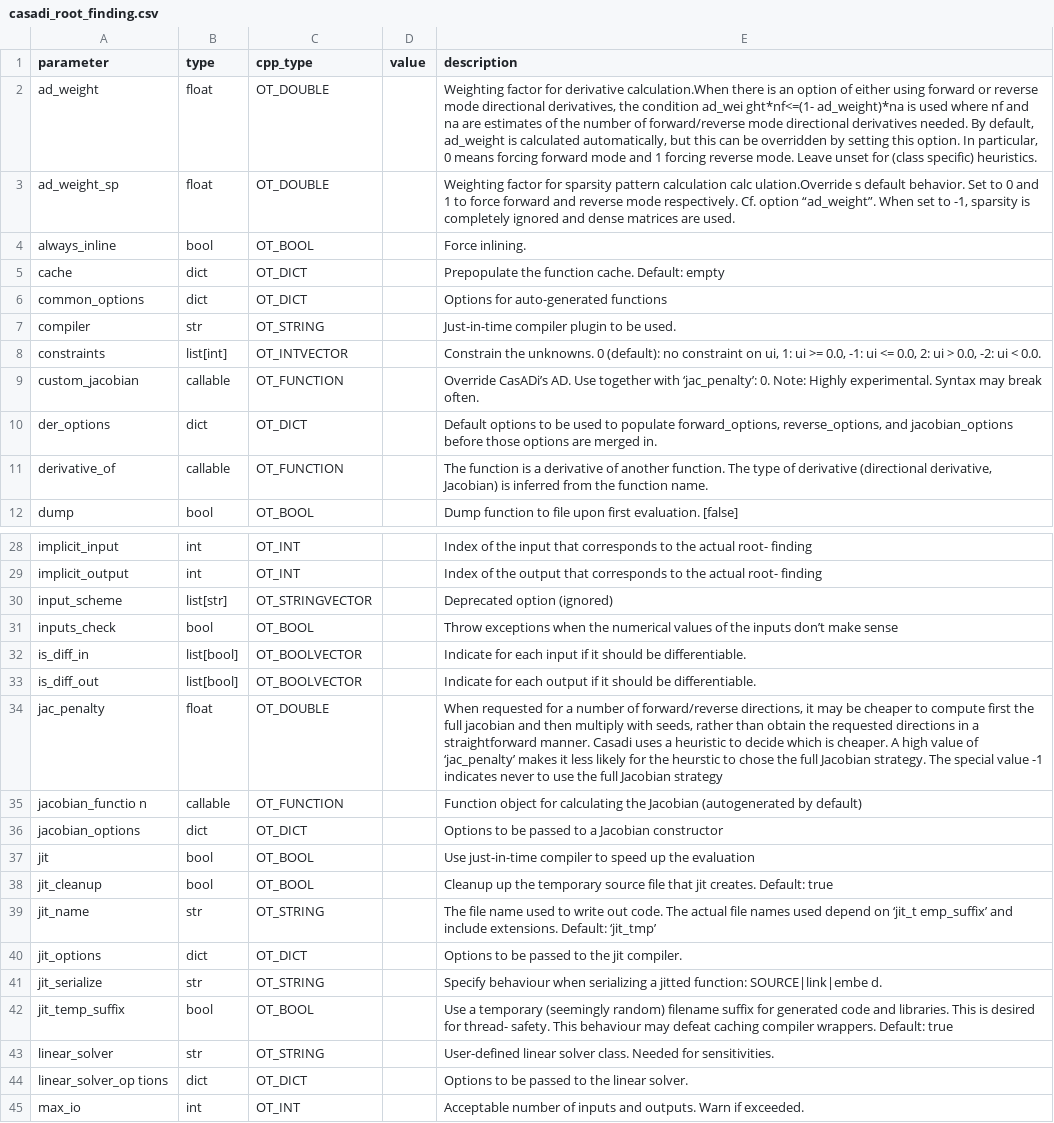
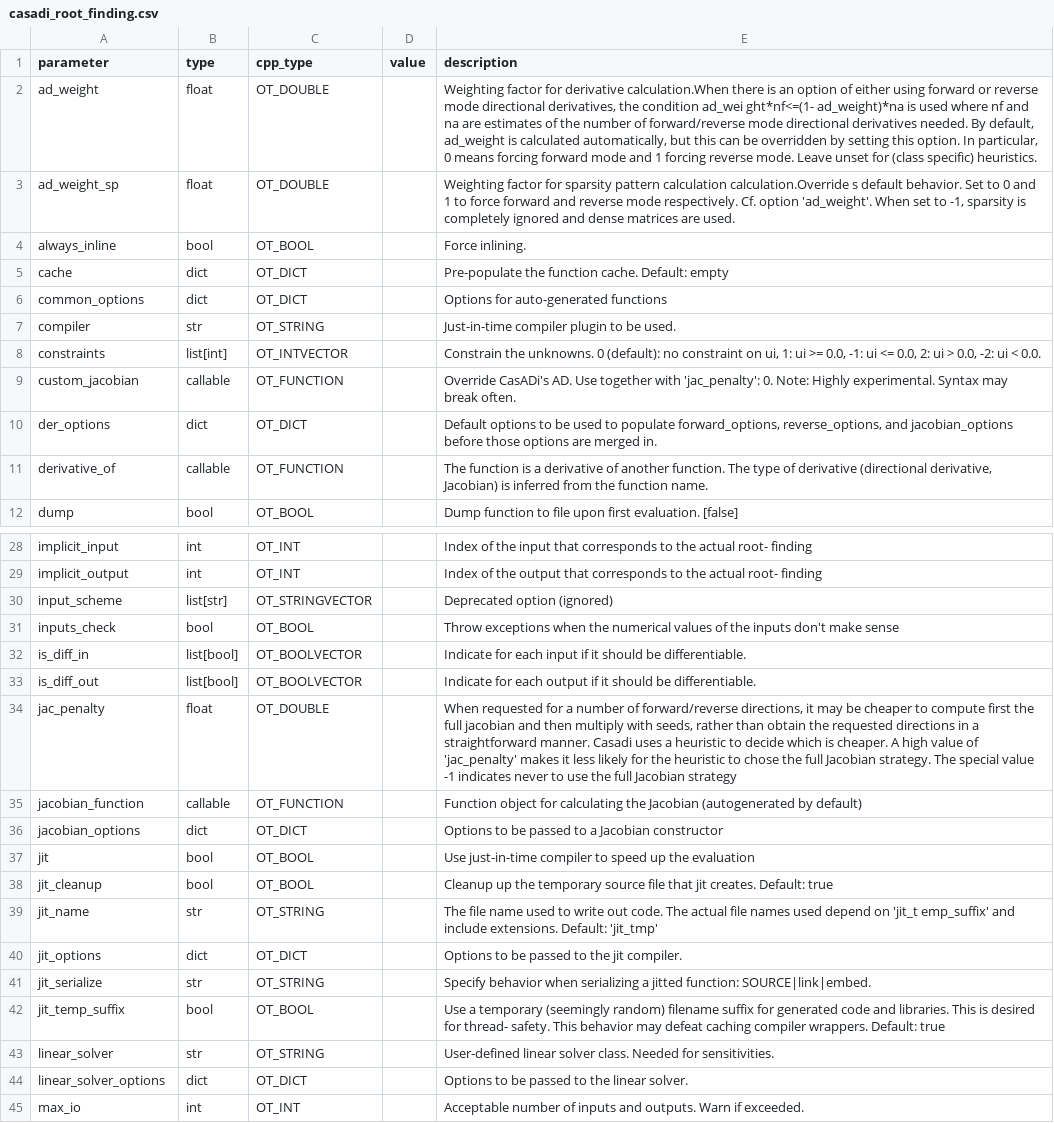
Before and after one commit to ductrivo/nextpredco, a CSV file: src/nextpredco/core/settings/options/casadi_root_finding.csv, drawn as a sheet; only a part is shown, gaps mark what is left out; the diff covers the shown part only; the diff names each change by its address in the sheet, - before the commit and + after, or states it on an @@ line.

```diff
--- a/src/nextpredco/core/settings/options/casadi_root_finding.csv
+++ b/src/nextpredco/core/settings/options/casadi_root_finding.csv
-E3 (description): …pattern calculation calc ulation.Override s default behavior. Set to 0 and 1 to force forward and reverse mode respectively. Cf. option “ad_weight”. When set…
+E3 (description): …pattern calculation calculation.Override s default behavior. Set to 0 and 1 to force forward and reverse mode respectively. Cf. option 'ad_weight'. When set…
-E5 (description): Prepopulate the function…
+E5 (description): Pre-populate the function…
-E9 (description): Override CasADi’s AD. Use together with ‘jac_penalty’: 0. Note:…
+E9 (description): Override CasADi's AD. Use together with 'jac_penalty': 0. Note:…
-E31 (description): …the inputs don’t make sense
+E31 (description): …the inputs don't make sense
-E34 (description): …value of ‘jac_penalty’ makes it less likely for the heurstic to chose…
+E34 (description): …value of 'jac_penalty' makes it less likely for the heuristic to chose…
-A35 (parameter): jacobian_functio n
+A35 (parameter): jacobian_function
-E39 (description): …depend on ‘jit_t emp_suffix’ and include extensions. Default: ‘jit_tmp’
+E39 (description): …depend on 'jit_t emp_suffix' and include extensions. Default: 'jit_tmp'
-E41 (description): Specify behaviour when serializing a jitted function: SOURCE|link|embe d.
+E41 (description): Specify behavior when serializing a jitted function: SOURCE|link|embed.
-E42 (description): …safety. This behaviour may defeat…
+E42 (description): …safety. This behavior may defeat…
-A44 (parameter): linear_solver_op tions
+A44 (parameter): linear_solver_options
```
Also changed, not shown: 4 edited cells elsewhere in this file, src/nextpredco/core/settings/options/casadi_integrator.csv, src/nextpredco/core/settings/options/casadi_nlp.csv, 2 other files.
